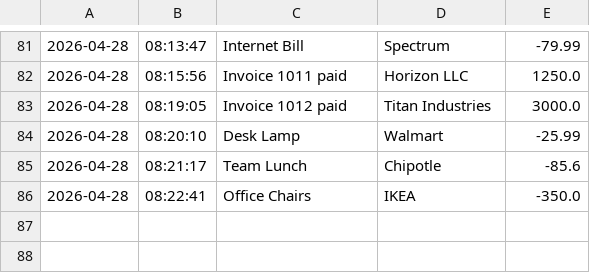
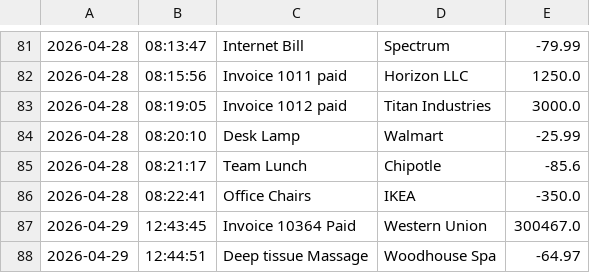
Before and after one commit to yu26s9-AlexisB-hue/accounting-ledger, a CSV file: transactions.csv, drawn as a sheet; only a part is shown, gaps mark what is left out; the diff names each change by its address in the sheet, - before the commit and + after, or states it on an @@ line.

```diff
--- a/transactions.csv
+++ b/transactions.csv
+row 87: 2026-04-29 | 12:43:45 | Invoice 10364 Paid | Western Union | 300467.0
+row 88: 2026-04-29 | 12:44:51 | Deep tissue Massage | Woodhouse Spa | -64.97
```
Also changed, not shown: 2 other files.
